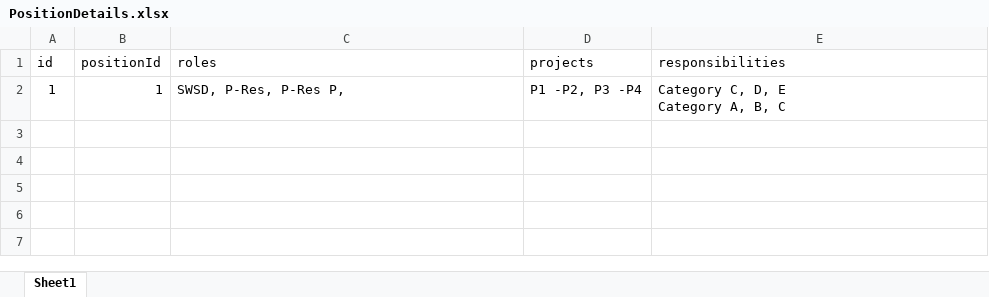
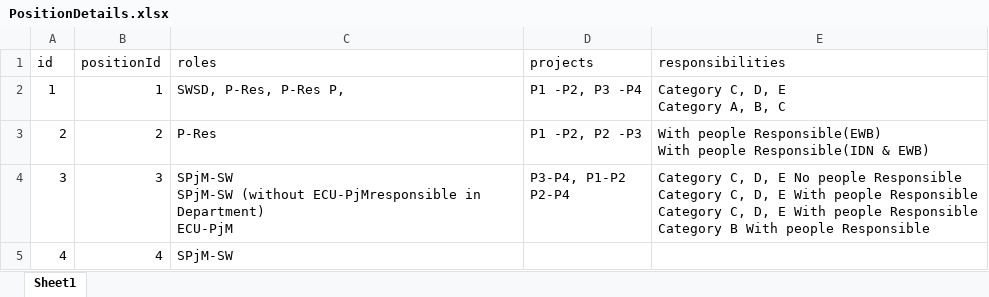
Before and after one commit to hoangnd689x/RoleNxtAdmin, an Excel workbook: PositionDetails.xlsx, sheet Sheet1, drawn as a sheet; values as stored, in another font and other column widths than the file's, no borders; ↵ is a line break in a cell; the diff names each change by its address in the sheet, - before the commit and + after, or states it on an @@ line.

Commit message:
added js file and update excel data

```diff
--- a/PositionDetails.xlsx (sheet Sheet1)
+++ b/PositionDetails.xlsx (sheet Sheet1)
+row 3: 2 | 2 | P-Res | P1 -P2, P2 -P3 | With people Responsible(EWB) ↵ With people Responsible(IDN & EWB)
+row 4: 3 | 3 | SPjM-SW ↵ SPjM-SW (without ECU-PjMresponsible in Department) ↵ ECU-PjM | P3-P4, P1-P2 ↵ P2-P4 | Category C, D, E No people Responsible ↵ Category C, D, E With people Responsible ↵ Category C, D, E With people Responsible ↵ Category B With people Responsible
+row 5: 4 | 4 | SPjM-SW
```
Also changed, not shown: Department.xlsx, Position.xlsx, 19 other files.
